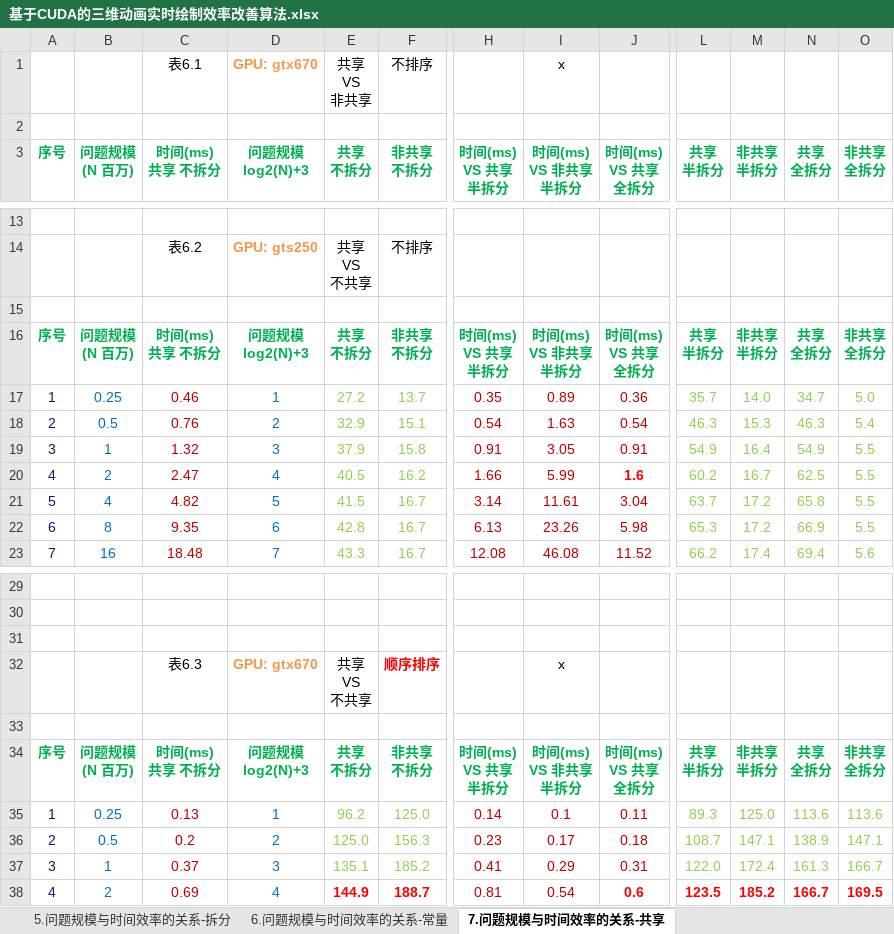
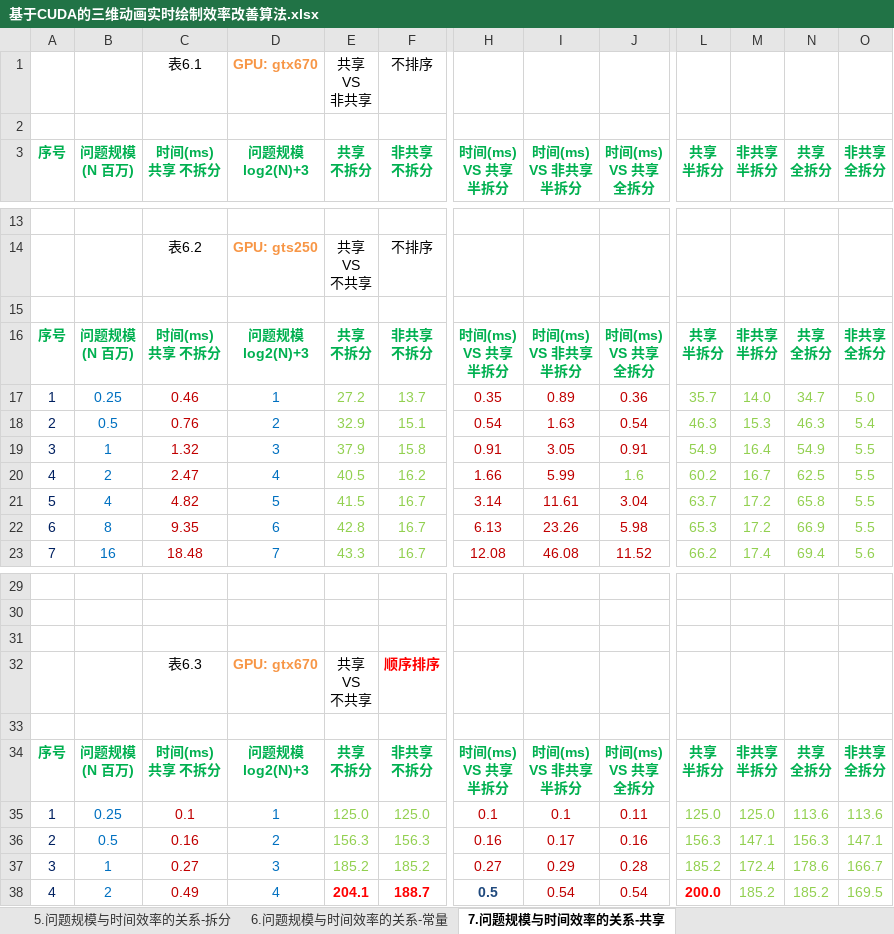
Before and after one commit to soulsheng/CudaAccMs3d, an Excel workbook: doc/基于CUDA的三维动画实时绘制效率改善算法.xlsx, sheet 7.问题规模与时间效率的关系-共享, drawn as a sheet; only a part is shown, gaps mark what is left out; values as stored, in another font and other column widths than the file's, no borders; charts and pictures not drawn; the diff covers the shown part only; the diff names each change by its address in the sheet, - before the commit and + after, or states it on an @@ line.

```diff
--- a/doc/基于CUDA的三维动画实时绘制效率改善算法.xlsx (sheet 7.问题规模与时间效率的关系-共享)
+++ b/doc/基于CUDA的三维动画实时绘制效率改善算法.xlsx (sheet 7.问题规模与时间效率的关系-共享)
-I1 (时间(ms) VS 非共享 半拆分): x
+I1 (时间(ms) VS 非共享 半拆分): (empty)
@@ J20 bold: on → off, text colour: #FF0000 → #92D050 @@
-I32 (时间(ms) VS 非共享 半拆分): x
+I32 (时间(ms) VS 非共享 半拆分): (empty)
-C35 (时间(ms) 共享 不拆分): 0.13
+C35 (时间(ms) 共享 不拆分): 0.1
-E35 (共享 不拆分): 96.2
+E35 (共享 不拆分): 125.0
-H35 (时间(ms) VS 共享 半拆分): 0.14
+H35 (时间(ms) VS 共享 半拆分): 0.1
-L35 (共享 半拆分): 89.3
+L35 (共享 半拆分): 125.0
-C36 (时间(ms) 共享 不拆分): 0.2
+C36 (时间(ms) 共享 不拆分): 0.16
-E36 (共享 不拆分): 125.0
+E36 (共享 不拆分): 156.3
-H36 (时间(ms) VS 共享 半拆分): 0.23
+H36 (时间(ms) VS 共享 半拆分): 0.16
-J36 (时间(ms) VS 共享 全拆分): 0.18
+J36 (时间(ms) VS 共享 全拆分): 0.16
-L36 (共享 半拆分): 108.7
+L36 (共享 半拆分): 156.3
-N36 (共享 全拆分): 138.9
+N36 (共享 全拆分): 156.3
-C37 (时间(ms) 共享 不拆分): 0.37
+C37 (时间(ms) 共享 不拆分): 0.27
-E37 (共享 不拆分): 135.1
+E37 (共享 不拆分): 185.2
-H37 (时间(ms) VS 共享 半拆分): 0.41
+H37 (时间(ms) VS 共享 半拆分): 0.27
-J37 (时间(ms) VS 共享 全拆分): 0.31
+J37 (时间(ms) VS 共享 全拆分): 0.28
-L37 (共享 半拆分): 122.0
+L37 (共享 半拆分): 185.2
-N37 (共享 全拆分): 161.3
+N37 (共享 全拆分): 178.6
-C38 (时间(ms) 共享 不拆分): 0.69
+C38 (时间(ms) 共享 不拆分): 0.49
-E38 (共享 不拆分): 144.9
+E38 (共享 不拆分): 204.1
-H38 (时间(ms) VS 共享 半拆分): 0.81
+H38 (时间(ms) VS 共享 半拆分): 0.5
@@ H38 bold: off → on, text colour: #C00000 → #1F497D @@
-J38 (时间(ms) VS 共享 全拆分): 0.6
+J38 (时间(ms) VS 共享 全拆分): 0.54
@@ J38 bold: on → off, text colour: #FF0000 → #C00000 @@
-L38 (共享 半拆分): 123.5
+L38 (共享 半拆分): 200.0
@@ M38:O38 bold: on → off, text colour: #FF0000 → #92D050 @@
-N38 (共享 全拆分): 166.7
+N38 (共享 全拆分): 185.2
```
Also changed, not shown: 3 added rows, 3 removed rows, 121 edited cells and cell formats elsewhere in this sheet, sheet 5.问题规模与时间效率的关系-拆分, sheet 6.问题规模与时间效率的关系-常量, charts or pictures, 1 other file.
